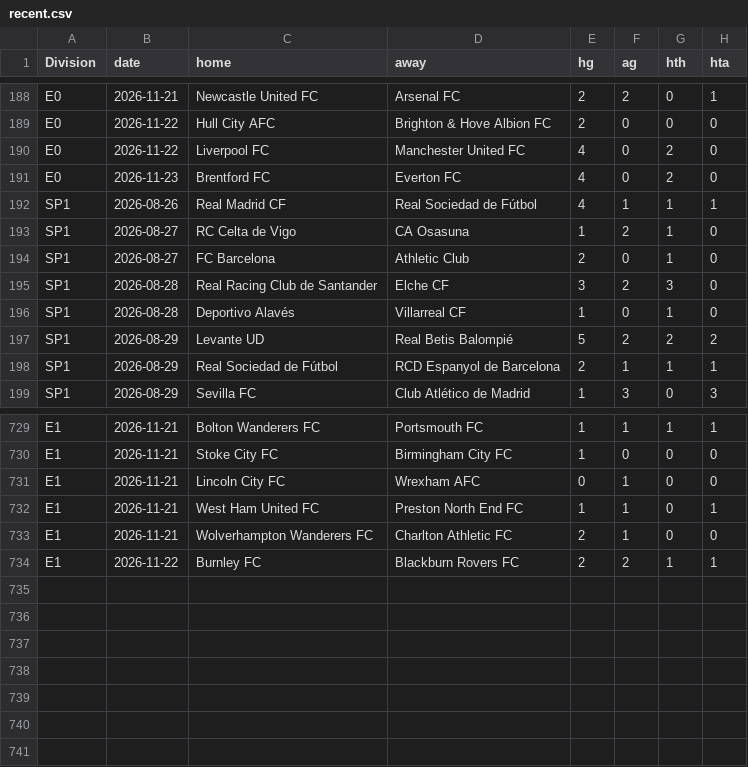
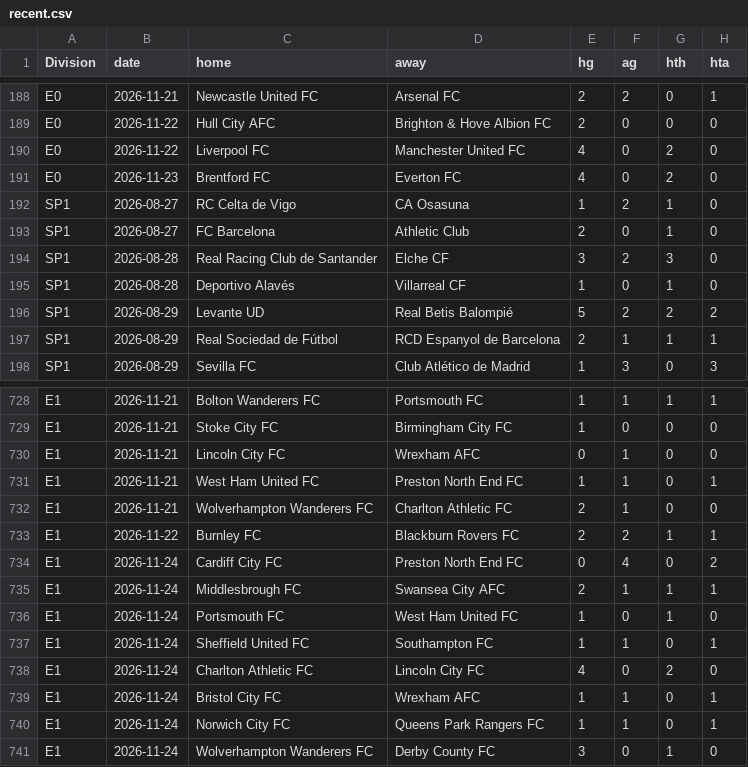
Before and after one commit to Skysaks/LAMBDA90, a CSV file: data/recent.csv, drawn as a sheet; only a part is shown, gaps mark what is left out; removed rows and columns are numbered as before the commit, all else as after; the diff names each change by its address in the sheet, - before the commit and + after, or states it on an @@ line.

```diff
--- a/data/recent.csv
+++ b/data/recent.csv
-row 192: SP1 | 2026-08-26 | Real Madrid CF | Real Sociedad de Fútbol | 4 | 1 | 1 | 1
+row 734: E1 | 2026-11-24 | Cardiff City FC | Preston North End FC | 0 | 4 | 0 | 2
+row 735: E1 | 2026-11-24 | Middlesbrough FC | Swansea City AFC | 2 | 1 | 1 | 1
+row 736: E1 | 2026-11-24 | Portsmouth FC | West Ham United FC | 1 | 0 | 1 | 0
+row 737: E1 | 2026-11-24 | Sheffield United FC | Southampton FC | 1 | 1 | 0 | 1
+row 738: E1 | 2026-11-24 | Charlton Athletic FC | Lincoln City FC | 4 | 0 | 2 | 0
+row 739: E1 | 2026-11-24 | Bristol City FC | Wrexham AFC | 1 | 1 | 0 | 1
+row 740: E1 | 2026-11-24 | Norwich City FC | Queens Park Rangers FC | 1 | 1 | 0 | 1
+row 741: E1 | 2026-11-24 | Wolverhampton Wanderers FC | Derby County FC | 3 | 0 | 1 | 0
```
Also changed, not shown: 8 other files.
